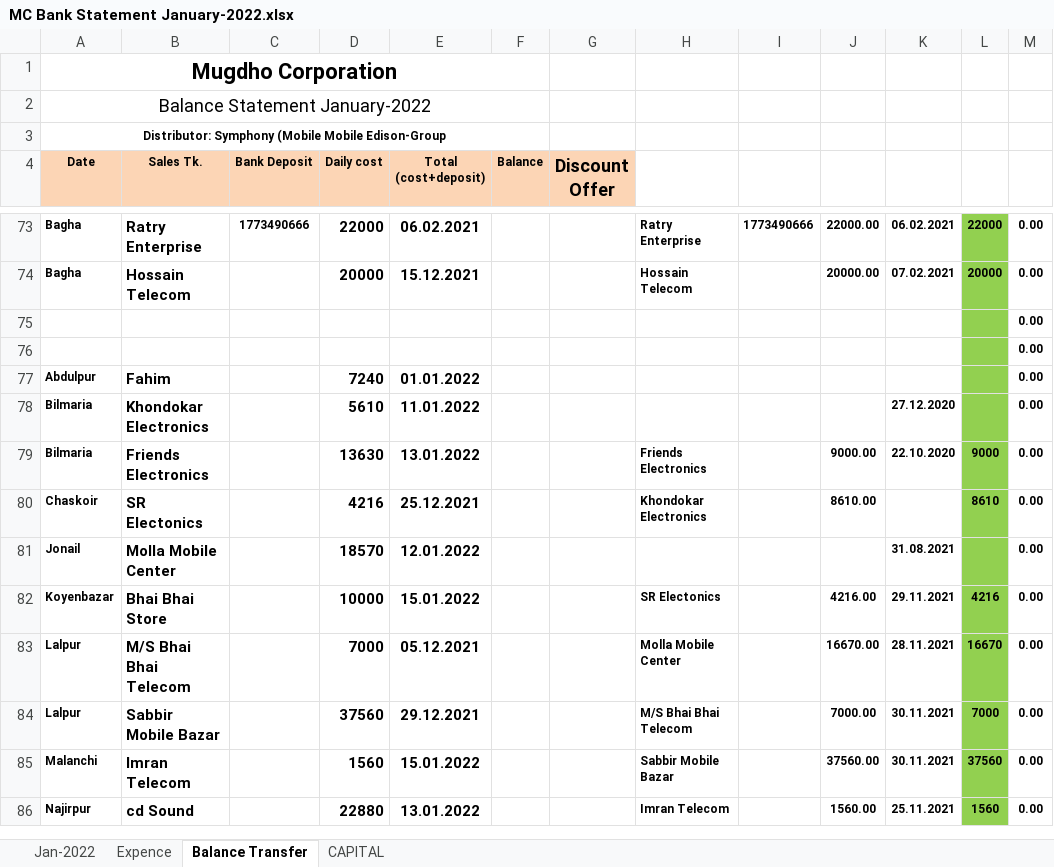
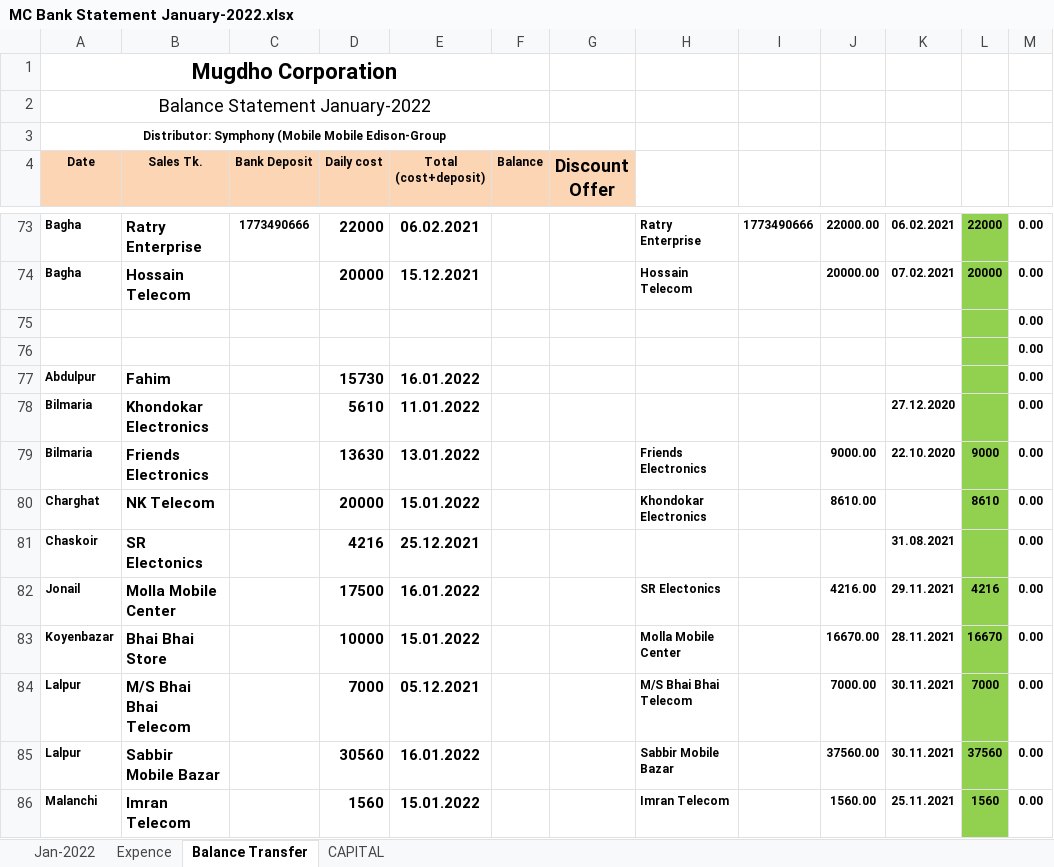
Before and after one commit to rahinul/MCU, an Excel workbook: 2022/Symphony/January/16.01.2022/MC Bank Statement January-2022.xlsx, sheet Balance Transfer, drawn as a sheet; only a part is shown, gaps mark what is left out; values as stored, in another font and other column widths than the file's, no borders; charts and pictures not drawn; removed rows and columns are numbered as before the commit, all else as after; the diff covers the shown part only; the diff names each change by its address in the sheet, - before the commit and + after, or states it on an @@ line.

```diff
--- a/2022/Symphony/January/16.01.2022/MC Bank Statement January-2022.xlsx (sheet Balance Transfer)
+++ b/2022/Symphony/January/16.01.2022/MC Bank Statement January-2022.xlsx (sheet Balance Transfer)
-D77 (Daily cost): 7240
+D77 (Daily cost): 15730
-E77 (Total (cost+deposit)): 01.01.2022
+E77 (Total (cost+deposit)): 16.01.2022
+row 80: Charghat | NK Telecom |  | 20000 | 15.01.2022 |  |  | Khondokar Electronics |  | 8610.00 |  | 8610 | 0.00
-H81: Khondokar Electronics
+H81: (empty)
-J81: 8610.00
+J81: (empty)
-K81: (empty)
+K81: 31.08.2021
-L81: 8610
+L81: (empty)
-D82 (Daily cost): 18570
+D82 (Daily cost): 17500
-E82 (Total (cost+deposit)): 12.01.2022
+E82 (Total (cost+deposit)): 16.01.2022
-H82: (empty)
+H82: SR Electonics
-J82: (empty)
+J82: 4216.00
-K82: 31.08.2021
+K82: 29.11.2021
-L82: (empty)
+L82: 4216
-H83: SR Electonics
+H83: Molla Mobile Center
-J83: 4216.00
+J83: 16670.00
-K83: 29.11.2021
+K83: 28.11.2021
-L83: 4216
+L83: 16670
-H84: Molla Mobile Center
+H84: M/S Bhai Bhai Telecom
-J84: 16670.00
+J84: 7000.00
-K84: 28.11.2021
+K84: 30.11.2021
-L84: 16670
+L84: 7000
-D85 (Daily cost): 37560
+D85 (Daily cost): 30560
-E85 (Total (cost+deposit)): 29.12.2021
+E85 (Total (cost+deposit)): 16.01.2022
-H85: M/S Bhai Bhai Telecom
+H85: Sabbir Mobile Bazar
-J85: 7000.00
+J85: 37560.00
-L85: 7000
+L85: 37560
-H86: Sabbir Mobile Bazar
+H86: Imran Telecom
-J86: 37560.00
+J86: 1560.00
-K86: 30.11.2021
+K86: 25.11.2021
-L86: 37560
+L86: 1560
-row 86: Najirpur | cd Sound |  | 22880 | 13.01.2022 |  |  | Imran Telecom |  | 1560.00 | 25.11.2021 | 1560 | 0.00
```
Also changed, not shown: 2 added rows, 2 removed rows and 10 edited cells elsewhere in this sheet, sheet CAPITAL, formulas that keep their value, 2022/Realme/January/16.01.2022/realme Bank Statement January-2022.xlsx, 2022/Realme/Others/Requisition for Mugdho Corporation/realme requisition sheet.xlsx, 44 other files.
